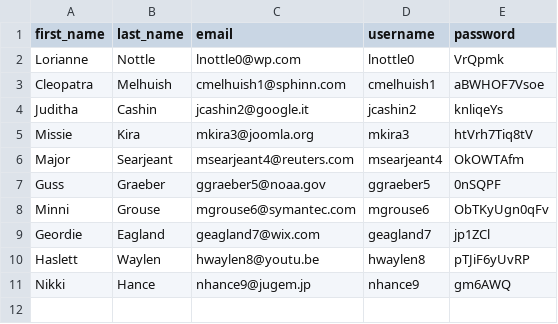
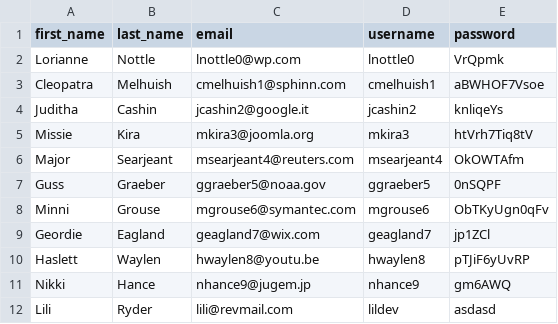
Before and after one commit to 220919-WVA-JavaReact/lilith-ryder, a CSV file: assignments/week1/persist-data-exercise/MOCK_DATA.csv, drawn as a sheet.

```diff
--- a/assignments/week1/persist-data-exercise/MOCK_DATA.csv
+++ b/assignments/week1/persist-data-exercise/MOCK_DATA.csv
@@ -11 +11,2 @@ Haslett,Waylen,hwaylen8@youtu.be,hwaylen8,pTJiF6yUvRP
 Nikki,Hance,nhance9@jugem.jp,nhance9,gm6AWQ
+Lili,Ryder,lili@revmail.com,lildev,asdasd
```
Also changed, not shown: 1 other file.
